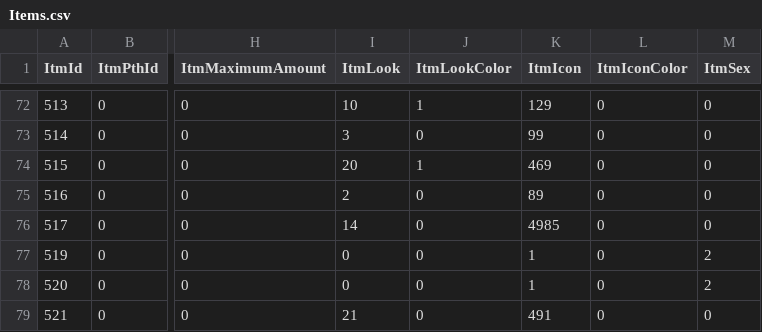
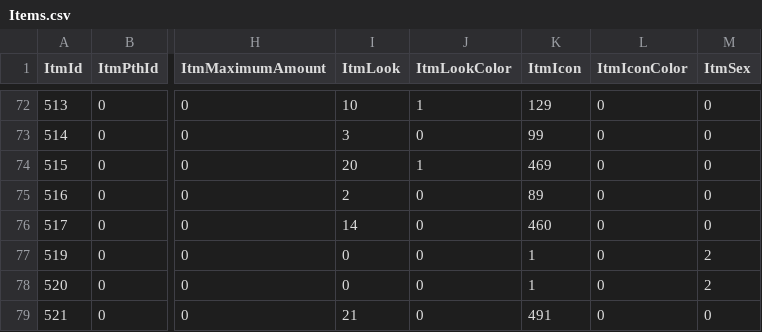
Before and after one commit to Essorcal/Project1998, a CSV file: game-data/Items.csv, drawn as a sheet; only a part is shown, gaps mark what is left out; the diff names each change by its address in the sheet, - before the commit and + after, or states it on an @@ line.

Commit message:
green_cloak: a 4.95-visible icon (460, the green member of the 453-467 cloak run)
RTK's icon 4985 is past both clients' Item.epf (4.95 ends at 1309, 5.33 at
2302), so the bag/ground sprite drew nothing. 460 is the unused GREEN member
of the 453-467 cloak colour run - the same run sonhi_cloak already draws
from at 463. First fix applied from the invisible-icon proposal
(p1998.essorcal.com/report-invisible-icons.html); also the live test of
whether the reported equipped-render failure was just this invisible icon
(ItmLook 14 is a real 4.95 body - the pale-green hooded cloak).

```diff
--- a/game-data/Items.csv
+++ b/game-data/Items.csv
-K76 (ItmIcon): 4985
+K76 (ItmIcon): 460
```
